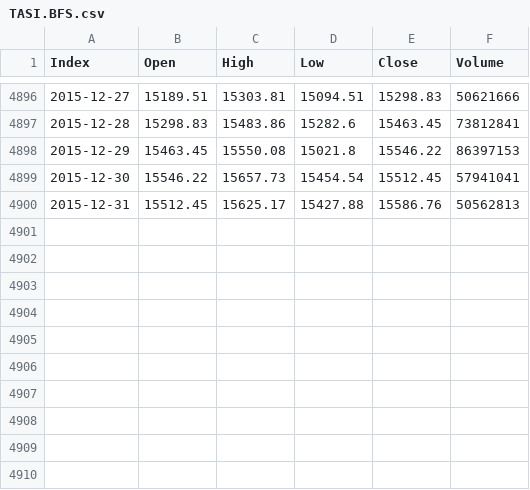
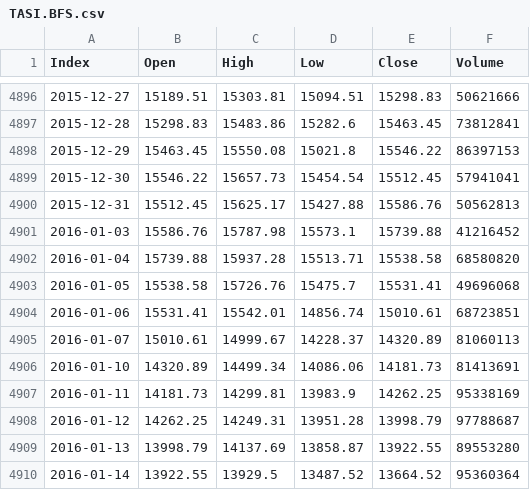
Before and after one commit to thamir711/BayanAnalytics, a CSV file: data/TASI.BFS.csv, drawn as a sheet; only a part is shown, gaps mark what is left out; the diff names each change by its address in the sheet, - before the commit and + after, or states it on an @@ line.

Commit message:
Added QQ plots between TASI and other GCC markets.

```diff
--- a/data/TASI.BFS.csv
+++ b/data/TASI.BFS.csv
+row 4901: 2016-01-03 | 15586.76 | 15787.98 | 15573.1 | 15739.88 | 41216452
+row 4902: 2016-01-04 | 15739.88 | 15937.28 | 15513.71 | 15538.58 | 68580820
+row 4903: 2016-01-05 | 15538.58 | 15726.76 | 15475.7 | 15531.41 | 49696068
+row 4904: 2016-01-06 | 15531.41 | 15542.01 | 14856.74 | 15010.61 | 68723851
+row 4905: 2016-01-07 | 15010.61 | 14999.67 | 14228.37 | 14320.89 | 81060113
+row 4906: 2016-01-10 | 14320.89 | 14499.34 | 14086.06 | 14181.73 | 81413691
+row 4907: 2016-01-11 | 14181.73 | 14299.81 | 13983.9 | 14262.25 | 95338169
+row 4908: 2016-01-12 | 14262.25 | 14249.31 | 13951.28 | 13998.79 | 97788687
+row 4909: 2016-01-13 | 13998.79 | 14137.69 | 13858.87 | 13922.55 | 89553280
+row 4910: 2016-01-14 | 13922.55 | 13929.5 | 13487.52 | 13664.52 | 95360364
```
Also changed, not shown: data/TASI.HTT.csv, data/TASI.INS.csv, 30 other files.
